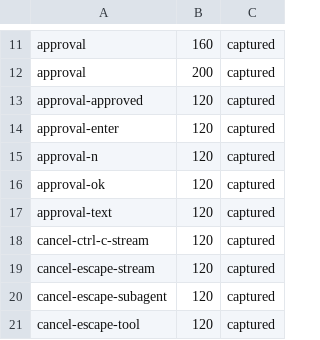
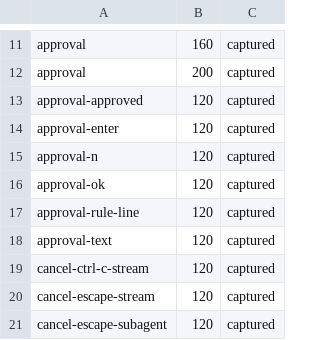
Before and after one commit to pohunekd/plugin-cline, a TSV file: compat/screens/INDEX.tsv, drawn as a sheet; only a part is shown, gaps mark what is left out; the shorter side is filled out with more unchanged rows.

Commit message:
Fail the approval and question rules closed, pair the undo pickers, cover the host runtime dir in smoke

```diff
--- a/compat/screens/INDEX.tsv
+++ b/compat/screens/INDEX.tsv
@@ -16,2 +16,3 @@ approval-n	120	captured
 approval-ok	120	captured
+approval-rule-line	120	captured
 approval-text	120	captured
```
Also changed, not shown: 6 other files.
